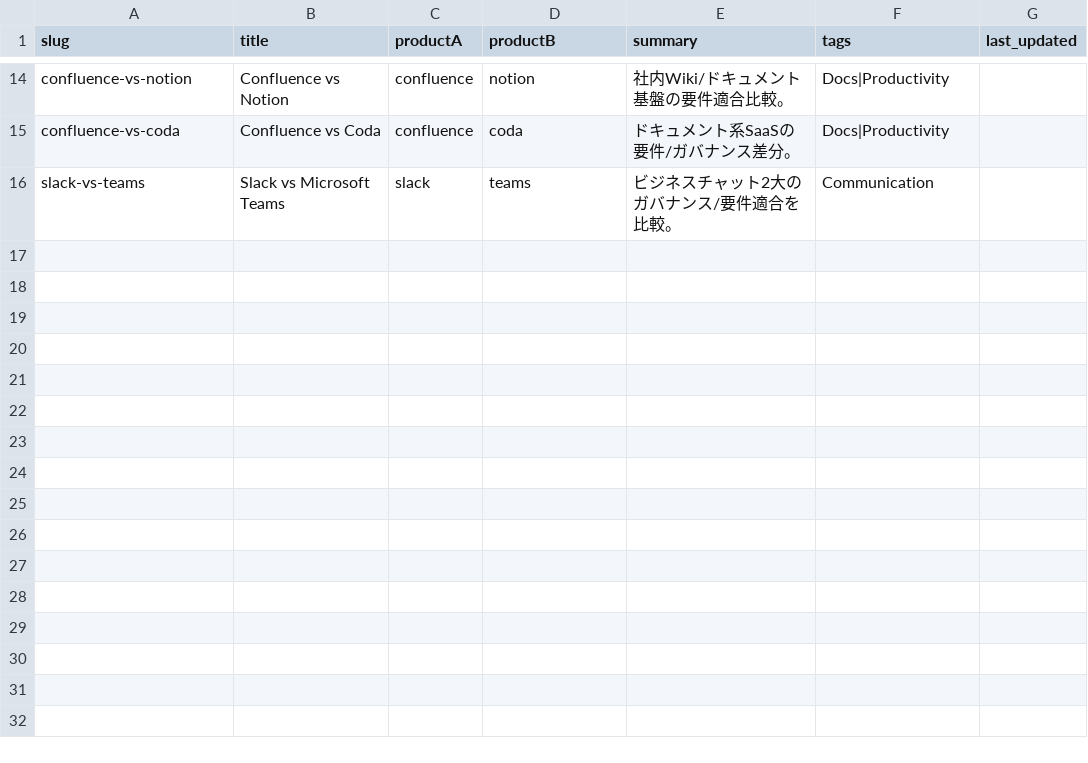
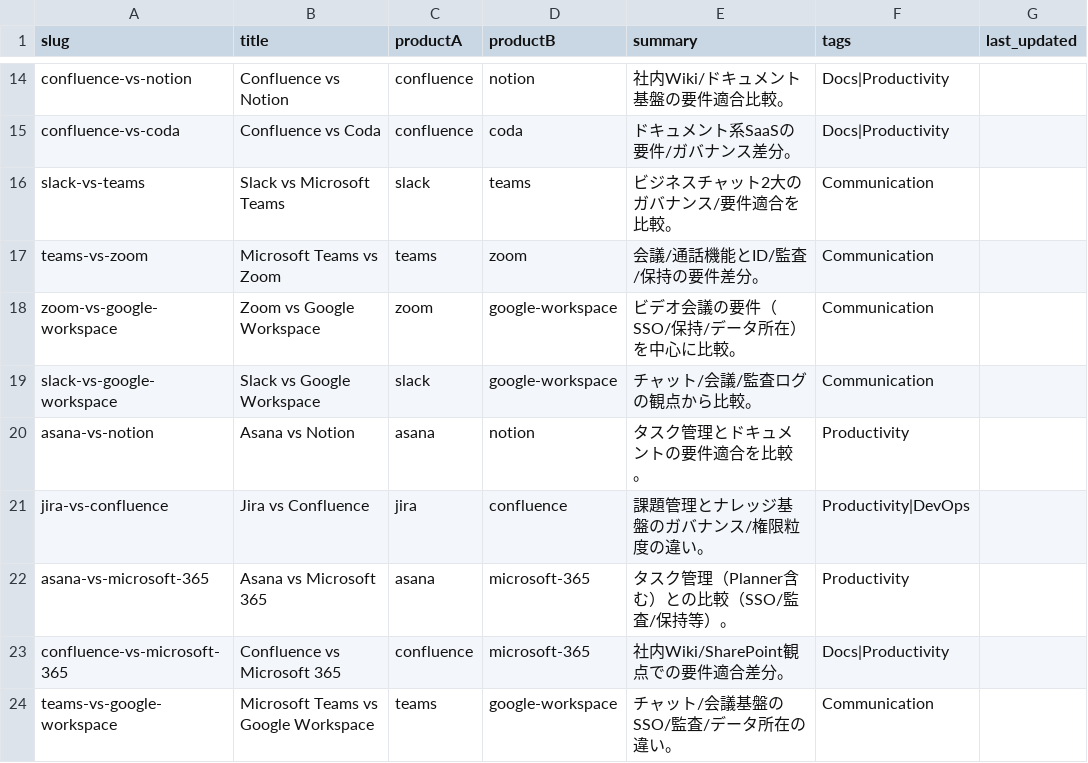
Before and after one commit to yuki-mori-dev/bochi-it-note, a CSV file: data/comparisons.csv, drawn as a sheet; only a part is shown, gaps mark what is left out.

Commit message:
data: add 8 more comparisons; regenerate and build

```diff
--- a/data/comparisons.csv
+++ b/data/comparisons.csv
@@ -16 +16,9 @@ confluence-vs-coda,Confluence vs Coda,confluence,coda,ドキュメント系SaaS
 slack-vs-teams,Slack vs Microsoft Teams,slack,teams,ビジネスチャット2大のガバナンス/要件適合を比較。,Communication,
+teams-vs-zoom,Microsoft Teams vs Zoom,teams,zoom,会議/通話機能とID/監査/保持の要件差分。,Communication,
+zoom-vs-google-workspace,Zoom vs Google Workspace,zoom,google-workspace,ビデオ会議の要件（SSO/保持/データ所在）を中心に比較。,Communication,
+slack-vs-google-workspace,Slack vs Google Workspace,slack,google-workspace,チャット/会議/監査ログの観点から比較。,Communication,
+asana-vs-notion,Asana vs Notion,asana,notion,タスク管理とドキュメントの要件適合を比較。,Productivity,
+jira-vs-confluence,Jira vs Confluence,jira,confluence,課題管理とナレッジ基盤のガバナンス/権限粒度の違い。,Productivity|DevOps,
+asana-vs-microsoft-365,Asana vs Microsoft 365,asana,microsoft-365,タスク管理（Planner含む）との比較（SSO/監査/保持等）。,Productivity,
+confluence-vs-microsoft-365,Confluence vs Microsoft 365,confluence,microsoft-365,社内Wiki/SharePoint観点での要件適合差分。,Docs|Productivity,
+teams-vs-google-workspace,Microsoft Teams vs Google Workspace,teams,google-workspace,チャット/会議基盤のSSO/監査/データ所在の違い。,Communication,
```
Also changed, not shown: 1 other file.
